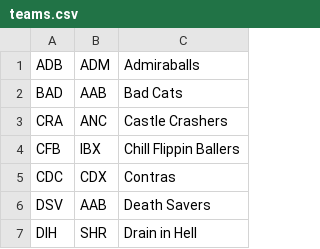
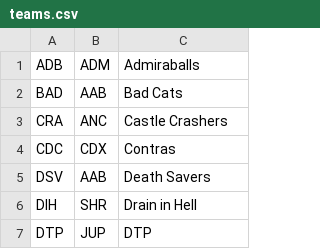
Before and after one commit to Invader-Zim/mnp-data-archive, a CSV file: season-21/teams.csv, drawn as a sheet; only a part is shown; the shorter side is filled out with more unchanged rows.

Commit message:
remove CFB in season-21

```diff
--- a/season-21/teams.csv
+++ b/season-21/teams.csv
@@ -3,3 +3,2 @@ BAD,AAB,Bad Cats
 CRA,ANC,Castle Crashers
-CFB,IBX,Chill Flippin Ballers
 CDC,CDX,Contras
```
